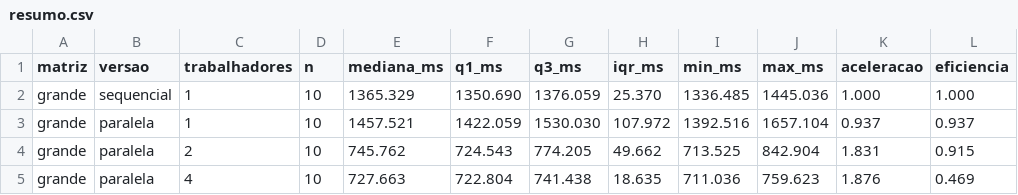
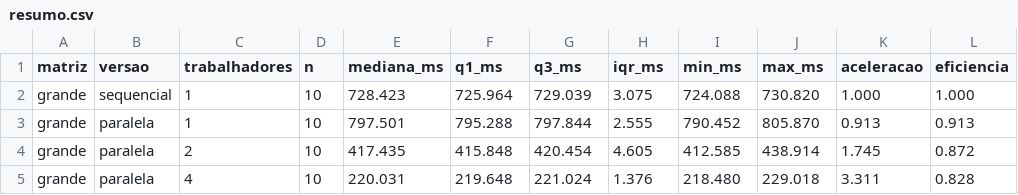
Before and after one commit to borchardtkusler/SISOP-T1, a CSV file: results/resumo.csv, drawn as a sheet; only a part is shown; the diff covers the shown part only.

```diff
--- a/results/resumo.csv
+++ b/results/resumo.csv
@@ -1,5 +1,5 @@
 matriz,versao,trabalhadores,n,mediana_ms,q1_ms,q3_ms,iqr_ms,min_ms,max_ms,aceleracao,eficiencia
-grande,sequencial,1,10,1365.329,1350.690,1376.059,25.370,1336.485,1445.036,1.000,1.000
-grande,paralela,1,10,1457.521,1422.059,1530.030,107.972,1392.516,1657.104,0.937,0.937
-grande,paralela,2,10,745.762,724.543,774.205,49.662,713.525,842.904,1.831,0.915
-grande,paralela,4,10,727.663,722.804,741.438,18.635,711.036,759.623,1.876,0.469
+grande,sequencial,1,10,728.423,725.964,729.039,3.075,724.088,730.820,1.000,1.000
+grande,paralela,1,10,797.501,795.288,797.844,2.555,790.452,805.870,0.913,0.913
+grande,paralela,2,10,417.435,415.848,420.454,4.605,412.585,438.914,1.745,0.872
+grande,paralela,4,10,220.031,219.648,221.024,1.376,218.480,229.018,3.311,0.828
```
Also changed, not shown: 44 edited cells elsewhere in this file, results/medicoes.csv, 8 other files.
